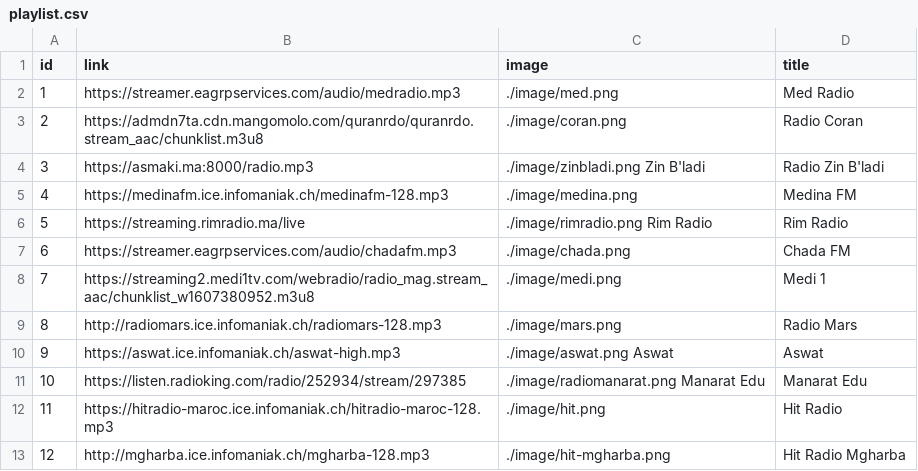
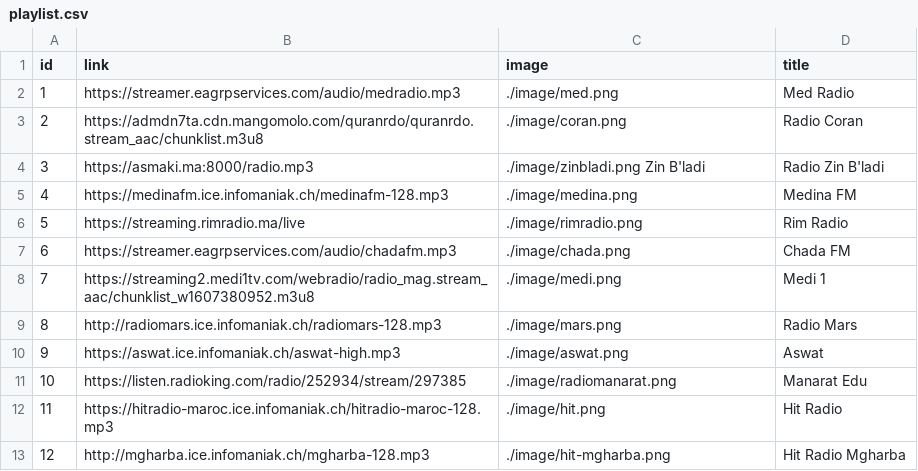
Before and after one commit to elmokhtarmchich/iradio, a CSV file: playlist.csv, drawn as a sheet; only a part is shown.

Commit message:
Update playlist.csv

```diff
--- a/playlist.csv
+++ b/playlist.csv
@@ -5,3 +5,3 @@ id,link,image,title
 4,https://medinafm.ice.infomaniak.ch/medinafm-128.mp3,./image/medina.png,Medina FM
-5,https://streaming.rimradio.ma/live,./image/rimradio.png Rim Radio,Rim Radio
+5,https://streaming.rimradio.ma/live,./image/rimradio.png,Rim Radio
 6,https://streamer.eagrpservices.com/audio/chadafm.mp3,./image/chada.png,Chada FM
@@ -9,4 +9,4 @@ id,link,image,title
 8,http://radiomars.ice.infomaniak.ch/radiomars-128.mp3,./image/mars.png,Radio Mars
-9,https://aswat.ice.infomaniak.ch/aswat-high.mp3,./image/aswat.png Aswat,Aswat
-10,https://listen.radioking.com/radio/252934/stream/297385,./image/radiomanarat.png Manarat Edu,Manarat Edu
+9,https://aswat.ice.infomaniak.ch/aswat-high.mp3,./image/aswat.png,Aswat
+10,https://listen.radioking.com/radio/252934/stream/297385,./image/radiomanarat.png,Manarat Edu
 11,https://hitradio-maroc.ice.infomaniak.ch/hitradio-maroc-128.mp3,./image/hit.png,Hit Radio
```
